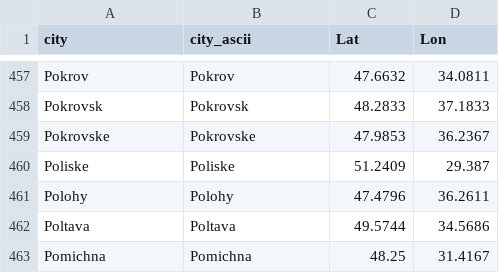
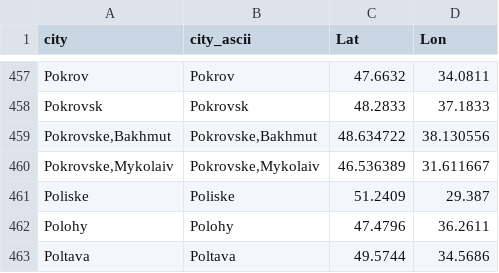
Before and after one commit to vi-enne/controlCitiesUkraine, a CSV file: ukraineCities.csv, drawn as a sheet; only a part is shown, gaps mark what is left out; the shorter side is filled out with more unchanged rows; removed rows and columns are numbered as before the commit, all else as after; the diff names each change by its address in the sheet, - before the commit and + after, or states it on an @@ line.

Commit message:
Update ukraineCities.csv

```diff
--- a/ukraineCities.csv
+++ b/ukraineCities.csv
-row 459: Pokrovske | Pokrovske | 47.9853 | 36.2367
+row 459: Pokrovske,Bakhmut | Pokrovske,Bakhmut | 48.634722 | 38.130556
+row 460: Pokrovske,Mykolaiv | Pokrovske,Mykolaiv | 46.536389 | 31.611667
```
